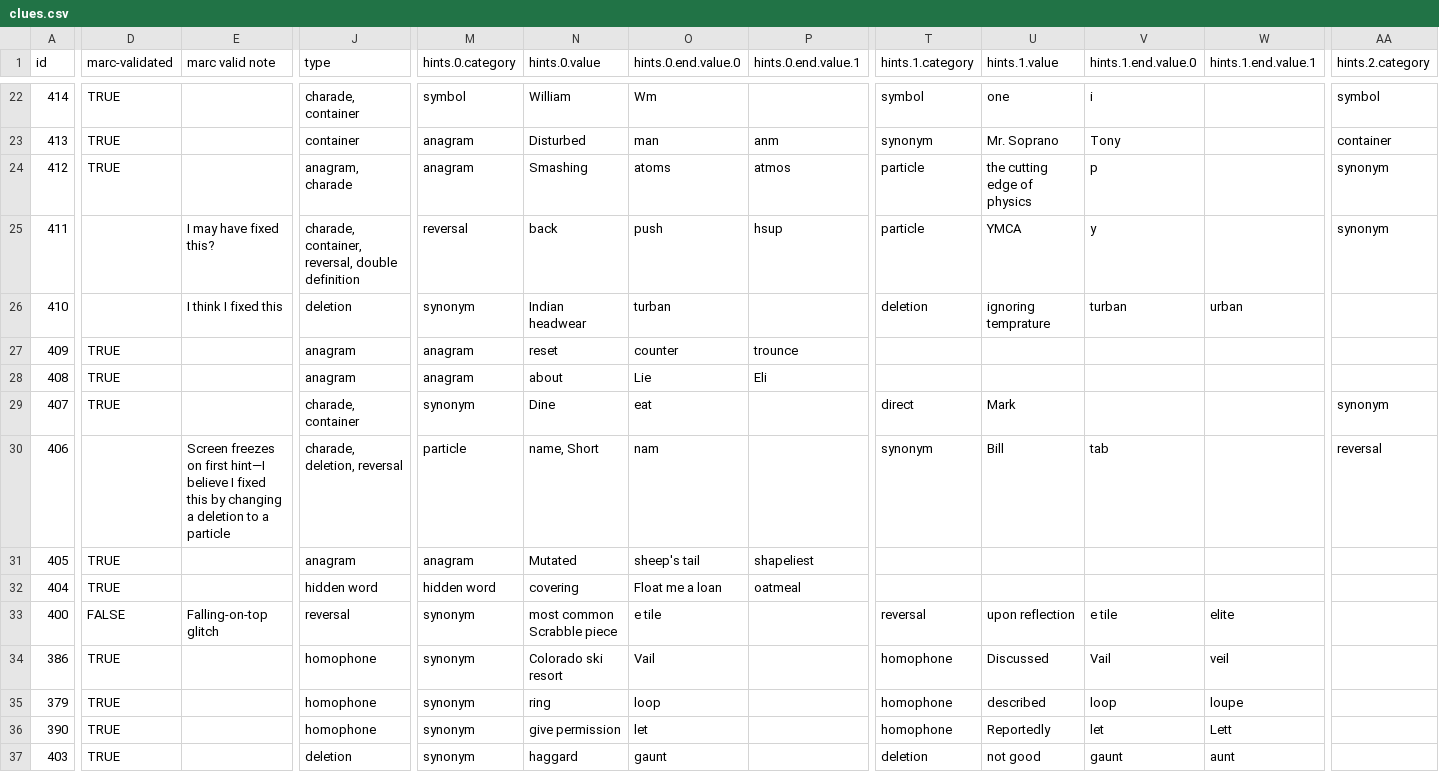
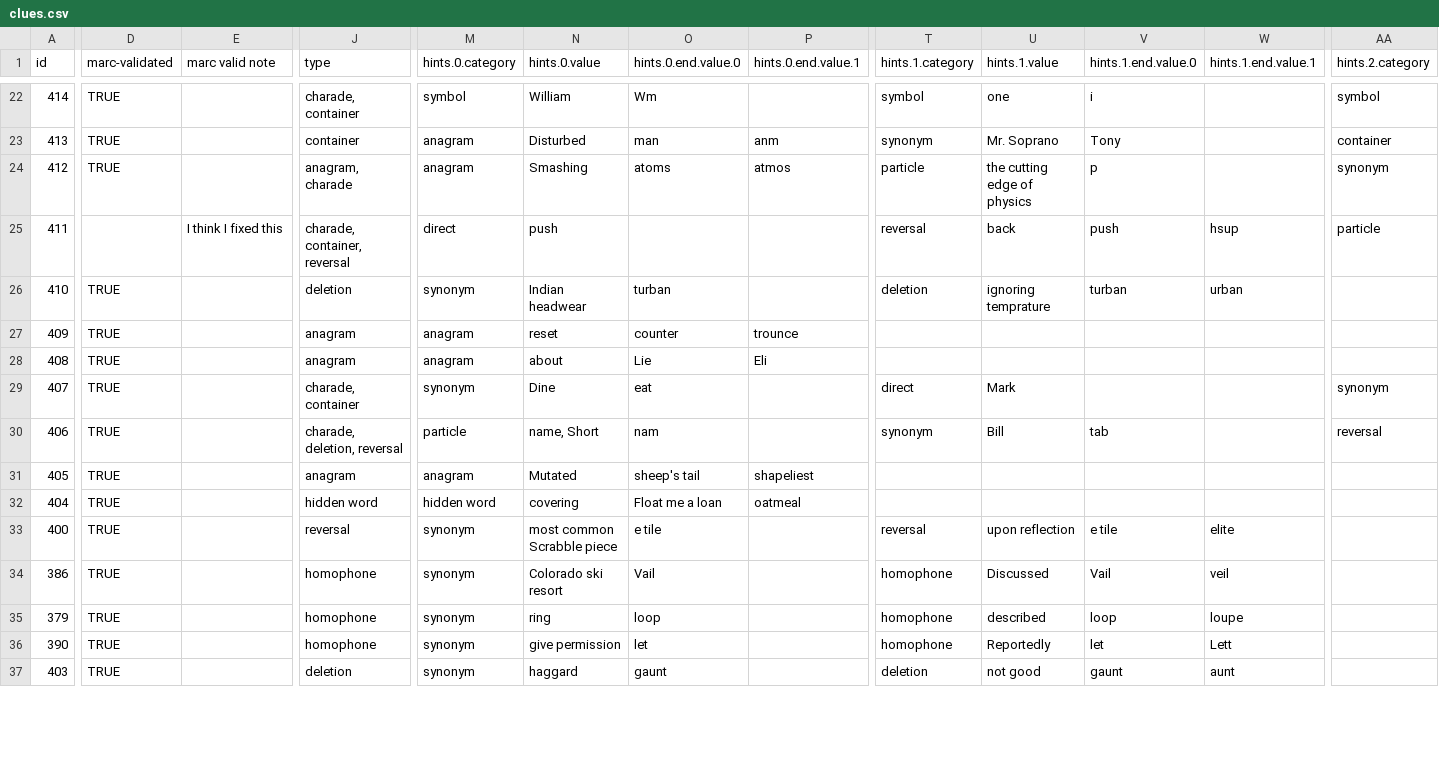
Before and after one commit to oh-kay-blanket/cryptic, a CSV file: src/assets/data/clues.csv, drawn as a sheet; only a part is shown, gaps mark what is left out; the diff covers the shown part only; the diff names each change by its address in the sheet, - before the commit and + after, or states it on an @@ line.

```diff
--- a/src/assets/data/clues.csv
+++ b/src/assets/data/clues.csv
-E25 (marc valid note): I may have fixed this?
+E25 (marc valid note): I think I fixed this
-J25 (type): charade, container, reversal, double definition
+J25 (type): charade, container, reversal
-M25 (hints.0.category): reversal
+M25 (hints.0.category): direct
-N25 (hints.0.value): back
+N25 (hints.0.value): push
-O25 (hints.0.end.value.0): push
+O25 (hints.0.end.value.0): (empty)
-P25 (hints.0.end.value.1): hsup
+P25 (hints.0.end.value.1): (empty)
-T25 (hints.1.category): particle
+T25 (hints.1.category): reversal
-U25 (hints.1.value): YMCA
+U25 (hints.1.value): back
-V25 (hints.1.end.value.0): y
+V25 (hints.1.end.value.0): push
-W25 (hints.1.end.value.1): (empty)
+W25 (hints.1.end.value.1): hsup
-AA25 (hints.2.category): synonym
+AA25 (hints.2.category): particle
-D26 (marc-validated): (empty)
+D26 (marc-validated): TRUE
-E26 (marc valid note): I think I fixed this
+E26 (marc valid note): (empty)
-D30 (marc-validated): (empty)
+D30 (marc-validated): TRUE
-E30 (marc valid note): Screen freezes on first hint—I believe I fixed this by changing a deletion to a particle
+E30 (marc valid note): (empty)
-D33 (marc-validated): FALSE
+D33 (marc-validated): TRUE
-E33 (marc valid note): Falling-on-top glitch
+E33 (marc valid note): (empty)
```
Also changed, not shown: 56 edited cells elsewhere in this file, 2 other files.
